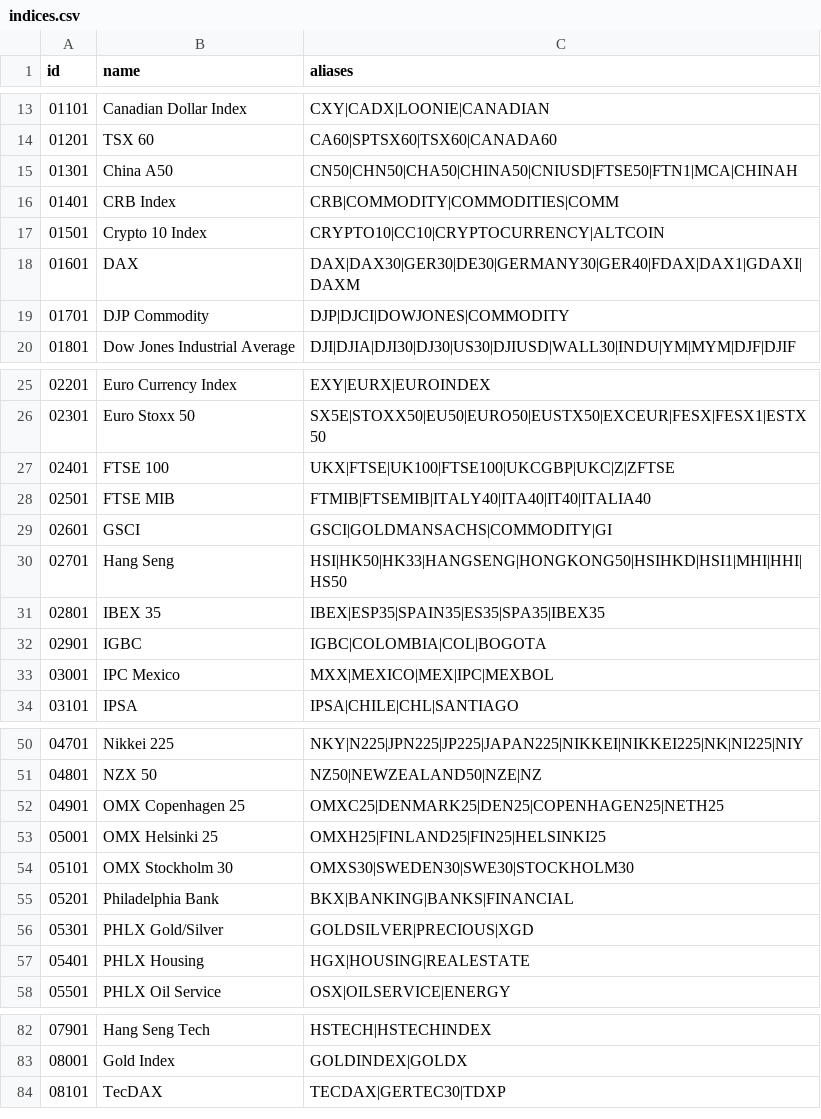
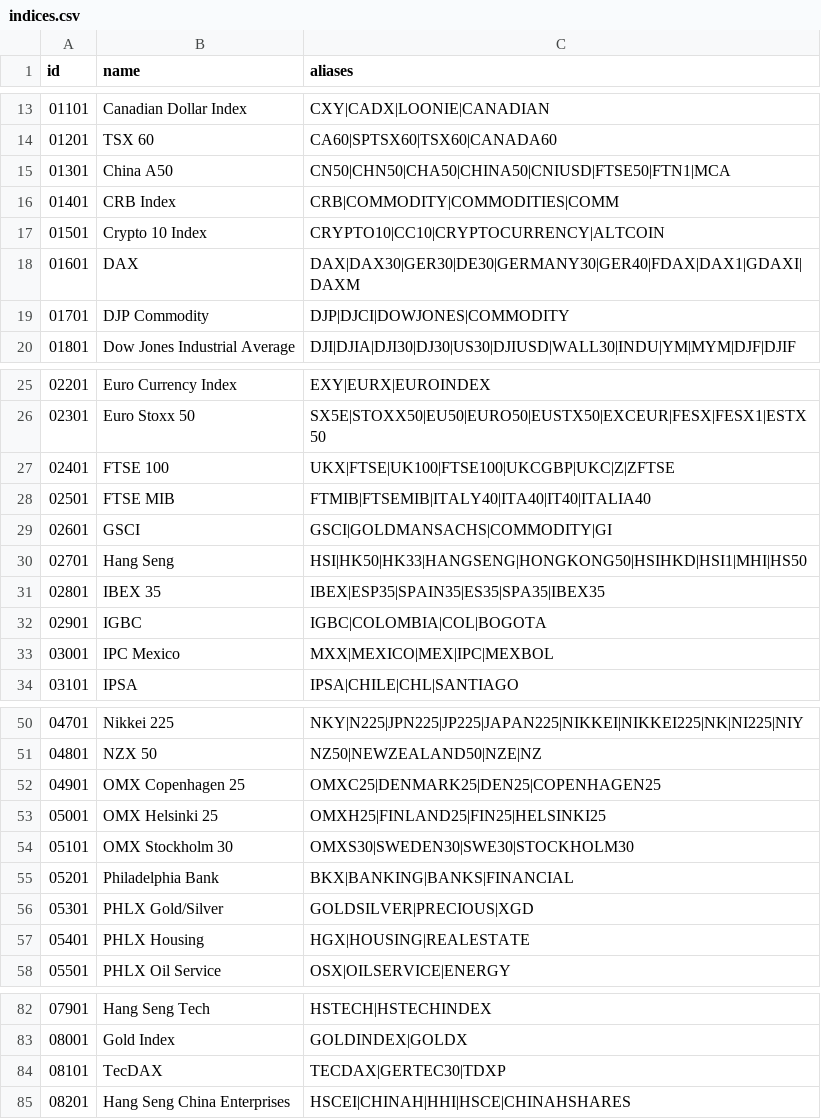
Before and after one commit to nxrates/mitch, a CSV file: ids/indices.csv, drawn as a sheet; only a part is shown, gaps mark what is left out.

Commit message:
fix(ids): separate the three Chinese indices, and give NETH25 back to the AEX
CHINAH was an alias on China A50 and its contract code HHI an alias on Hang Seng,
so three distinct indices shared two ids and a CHINAH quote marked FTSE China A50.
Hang Seng China Enterprises gets 08201 and both wrong aliases move to it.

NETH25 sat on OMX Copenhagen 25 as well as on the AEX, where it belongs: a
duplicate alias resolves last-write-wins, so an Amsterdam quote could mark a
Danish index. Removed from Copenhagen; the AEX row already carried it.

```diff
--- a/ids/indices.csv
+++ b/ids/indices.csv
@@ -14,3 +14,3 @@ id,name,aliases
 01201,TSX 60,CA60|SPTSX60|TSX60|CANADA60
-01301,China A50,CN50|CHN50|CHA50|CHINA50|CNIUSD|FTSE50|FTN1|MCA|CHINAH
+01301,China A50,CN50|CHN50|CHA50|CHINA50|CNIUSD|FTSE50|FTN1|MCA
 01401,CRB Index,CRB|COMMODITY|COMMODITIES|COMM
@@ -29,3 +29,3 @@ id,name,aliases
 02601,GSCI,GSCI|GOLDMANSACHS|COMMODITY|GI
-02701,Hang Seng,HSI|HK50|HK33|HANGSENG|HONGKONG50|HSIHKD|HSI1|MHI|HHI|HS50
+02701,Hang Seng,HSI|HK50|HK33|HANGSENG|HONGKONG50|HSIHKD|HSI1|MHI|HS50
 02801,IBEX 35,IBEX|ESP35|SPAIN35|ES35|SPA35|IBEX35
@@ -51,3 +51,3 @@ id,name,aliases
 04801,NZX 50,NZ50|NEWZEALAND50|NZE|NZ
-04901,OMX Copenhagen 25,OMXC25|DENMARK25|DEN25|COPENHAGEN25|NETH25
+04901,OMX Copenhagen 25,OMXC25|DENMARK25|DEN25|COPENHAGEN25
 05001,OMX Helsinki 25,OMXH25|FINLAND25|FIN25|HELSINKI25
@@ -84 +84,2 @@ id,name,aliases
 08101,TecDAX,TECDAX|GERTEC30|TDXP
+08201,Hang Seng China Enterprises,HSCEI|CHINAH|HHI|HSCE|CHINAHSHARES
```
Also changed, not shown: 1 other file.
